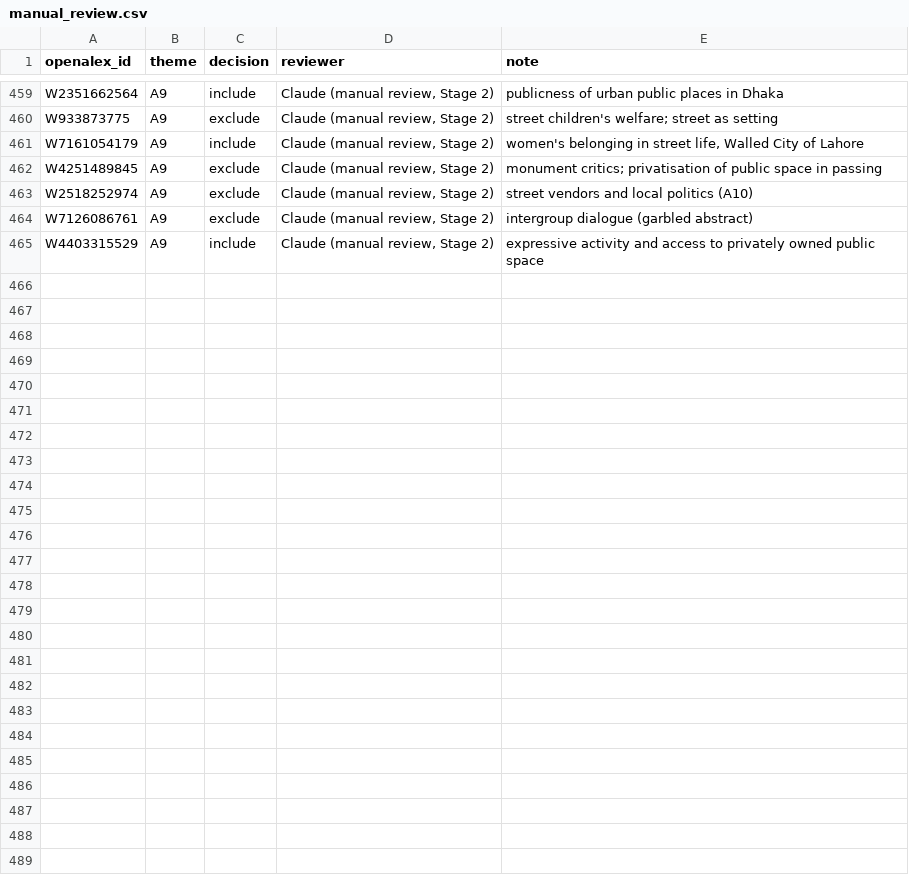
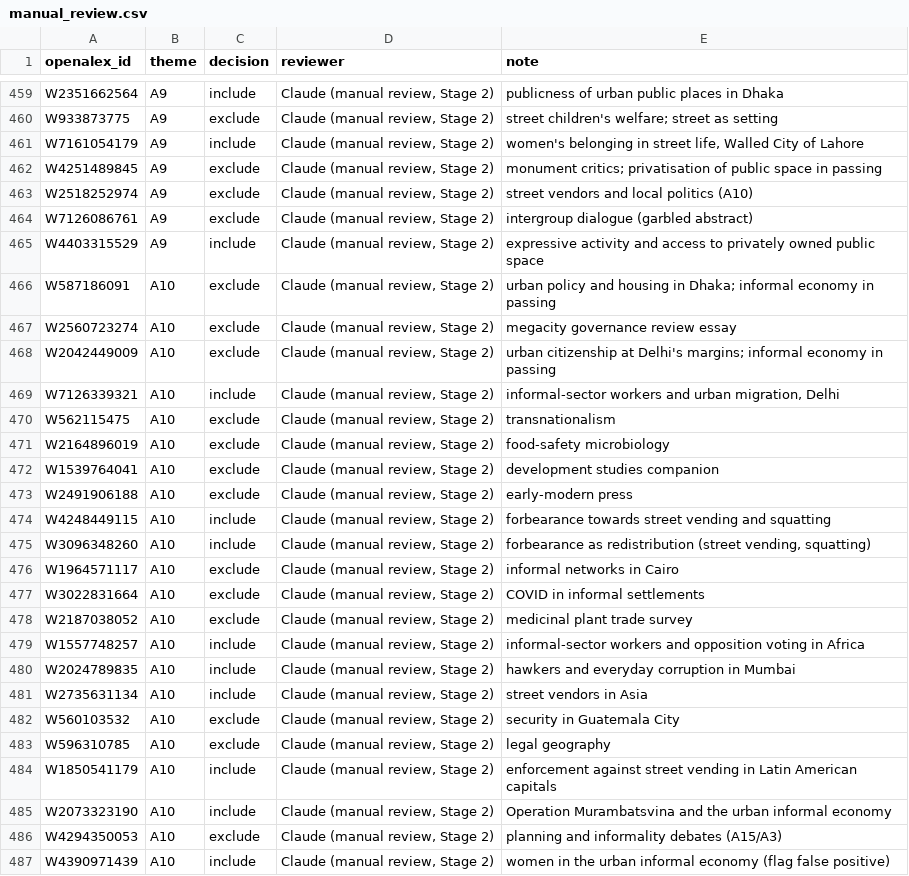
Before and after one commit to jagsi271/literature-map, a CSV file: data/screening/manual_review.csv, drawn as a sheet; only a part is shown, gaps mark what is left out; the diff names each change by its address in the sheet, - before the commit and + after, or states it on an @@ line.

```diff
--- a/data/screening/manual_review.csv
+++ b/data/screening/manual_review.csv
+row 466: W587186091 | A10 | exclude | Claude (manual review, Stage 2) | urban policy and housing in Dhaka; informal economy in passing
+row 467: W2560723274 | A10 | exclude | Claude (manual review, Stage 2) | megacity governance review essay
+row 468: W2042449009 | A10 | exclude | Claude (manual review, Stage 2) | urban citizenship at Delhi's margins; informal economy in passing
+row 469: W7126339321 | A10 | include | Claude (manual review, Stage 2) | informal-sector workers and urban migration, Delhi
+row 470: W562115475 | A10 | exclude | Claude (manual review, Stage 2) | transnationalism
+row 471: W2164896019 | A10 | exclude | Claude (manual review, Stage 2) | food-safety microbiology
+row 472: W1539764041 | A10 | exclude | Claude (manual review, Stage 2) | development studies companion
+row 473: W2491906188 | A10 | exclude | Claude (manual review, Stage 2) | early-modern press
+row 474: W4248449115 | A10 | include | Claude (manual review, Stage 2) | forbearance towards street vending and squatting
+row 475: W3096348260 | A10 | include | Claude (manual review, Stage 2) | forbearance as redistribution (street vending, squatting)
+row 476: W1964571117 | A10 | exclude | Claude (manual review, Stage 2) | informal networks in Cairo
+row 477: W3022831664 | A10 | exclude | Claude (manual review, Stage 2) | COVID in informal settlements
+row 478: W2187038052 | A10 | exclude | Claude (manual review, Stage 2) | medicinal plant trade survey
+row 479: W1557748257 | A10 | include | Claude (manual review, Stage 2) | informal-sector workers and opposition voting in Africa
+row 480: W2024789835 | A10 | include | Claude (manual review, Stage 2) | hawkers and everyday corruption in Mumbai
+row 481: W2735631134 | A10 | include | Claude (manual review, Stage 2) | street vendors in Asia
+row 482: W560103532 | A10 | exclude | Claude (manual review, Stage 2) | security in Guatemala City
+row 483: W596310785 | A10 | exclude | Claude (manual review, Stage 2) | legal geography
+row 484: W1850541179 | A10 | include | Claude (manual review, Stage 2) | enforcement against street vending in Latin American capitals
+row 485: W2073323190 | A10 | include | Claude (manual review, Stage 2) | Operation Murambatsvina and the urban informal economy
+row 486: W4294350053 | A10 | exclude | Claude (manual review, Stage 2) | planning and informality debates (A15/A3)
+row 487: W4390971439 | A10 | include | Claude (manual review, Stage 2) | women in the urban informal economy (flag false positive)
```
Also changed, not shown: data/processed/candidates.csv, data/processed/screening_stats.csv, 4 other files.
